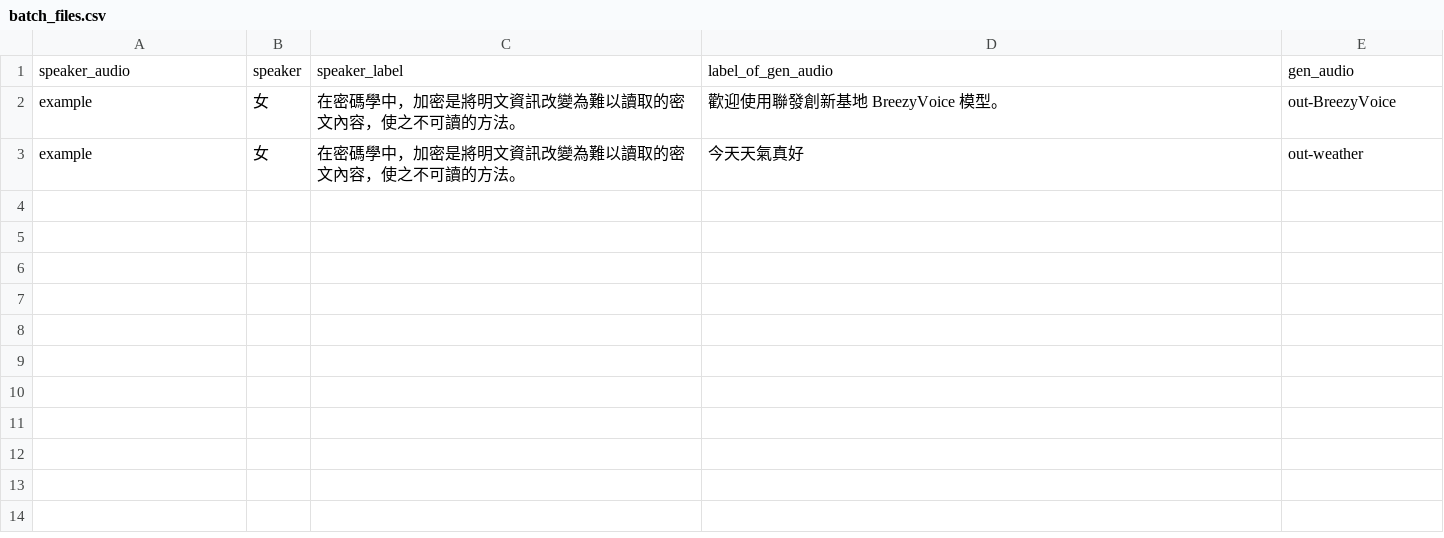
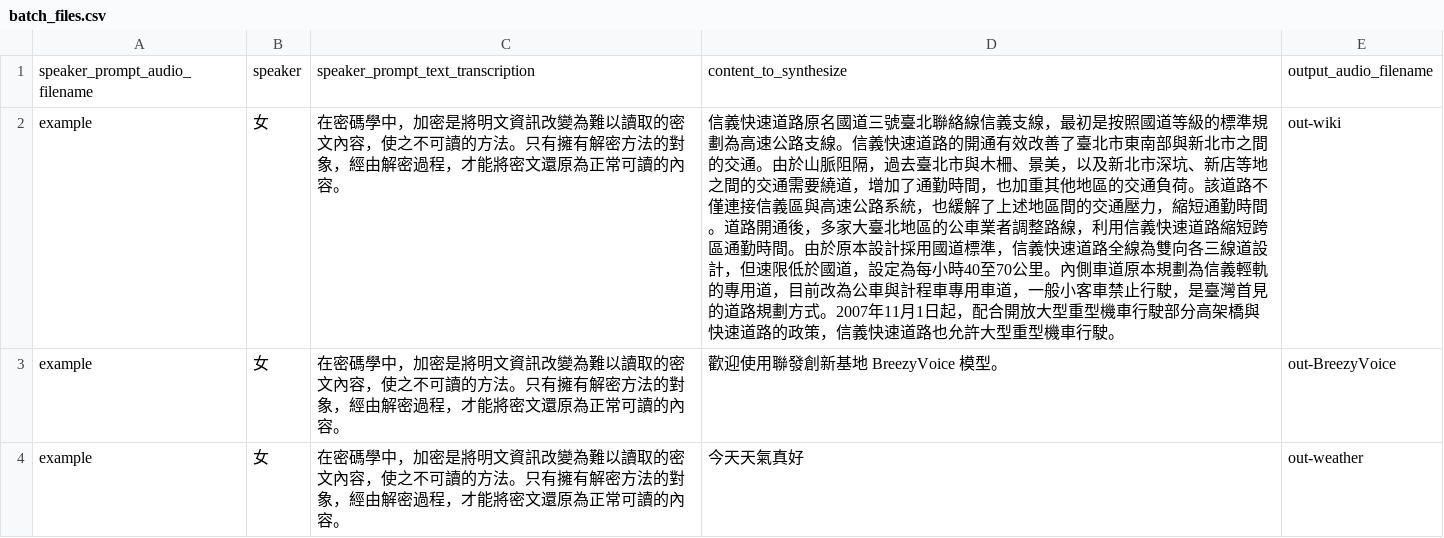
Before and after one commit to Splend1d/BreezyVoice, a CSV file: data/batch_files.csv, drawn as a sheet.

Commit message:
cleanup and fixed bugs on long context audio

```diff
--- a/data/batch_files.csv
+++ b/data/batch_files.csv
@@ -1,3 +1,4 @@
-speaker_audio,speaker,speaker_label,label_of_gen_audio,gen_audio
-example,女,在密碼學中，加密是將明文資訊改變為難以讀取的密文內容，使之不可讀的方法。,歡迎使用聯發創新基地 BreezyVoice 模型。,out-BreezyVoice
-example,女,在密碼學中，加密是將明文資訊改變為難以讀取的密文內容，使之不可讀的方法。,今天天氣真好,out-weather
+speaker_prompt_audio_filename,speaker,speaker_prompt_text_transcription,content_to_synthesize,output_audio_filename
+example,女,在密碼學中，加密是將明文資訊改變為難以讀取的密文內容，使之不可讀的方法。只有擁有解密方法的對象，經由解密過程，才能將密文還原為正常可讀的內容。,信義快速道路原名國道三號臺北聯絡線信義支線，最初是按照國道等級的標準規劃為高速公路支線。信義快速道路的開通有效改善了臺北市東南部與新北市之間的交通。由於山脈阻隔，過去臺北市與木柵、景美，以及新北市深坑、新店等地之間的交通需要繞道，增加了通勤時間，也加重其他地區的交通負荷。該道路不僅連接信義區與高速公路系統，也緩解了上述地區間的交通壓力，縮短通勤時間。道路開通後，多家大臺北地區的公車業者調整路線，利用信義快速道路縮短跨區通勤時間。由於原本設計採用國道標準，信義快速道路全線為雙向各三線道設計，但速限低於國道，設定為每小時40至70公里。內側車道原本規劃為信義輕軌的專用道，目前改為公車與計程車專用車道，一般小客車禁止行駛，是臺灣首見的道路規劃方式。2007年11月1日起，配合開放大型重型機車行駛部分高架橋與快速道路的政策，信義快速道路也允許大型重型機車行駛。,out-wiki
+example,女,在密碼學中，加密是將明文資訊改變為難以讀取的密文內容，使之不可讀的方法。只有擁有解密方法的對象，經由解密過程，才能將密文還原為正常可讀的內容。,歡迎使用聯發創新基地 BreezyVoice 模型。,out-BreezyVoice
+example,女,在密碼學中，加密是將明文資訊改變為難以讀取的密文內容，使之不可讀的方法。只有擁有解密方法的對象，經由解密過程，才能將密文還原為正常可讀的內容。,今天天氣真好,out-weather
```
Also changed, not shown: 6 other files.
